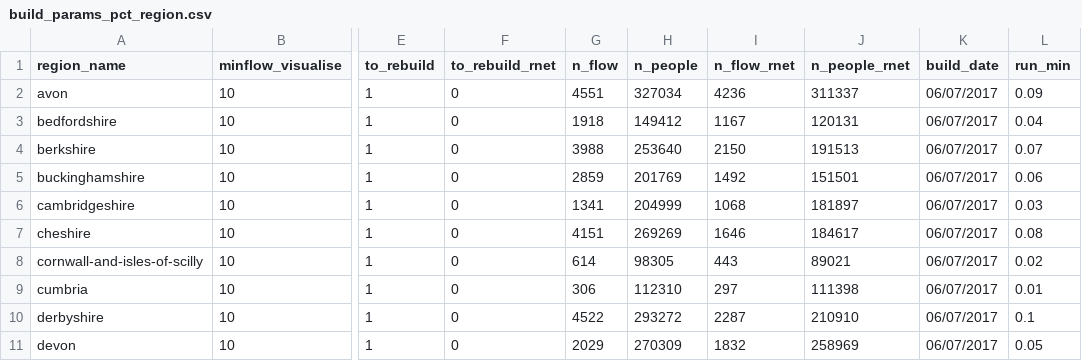
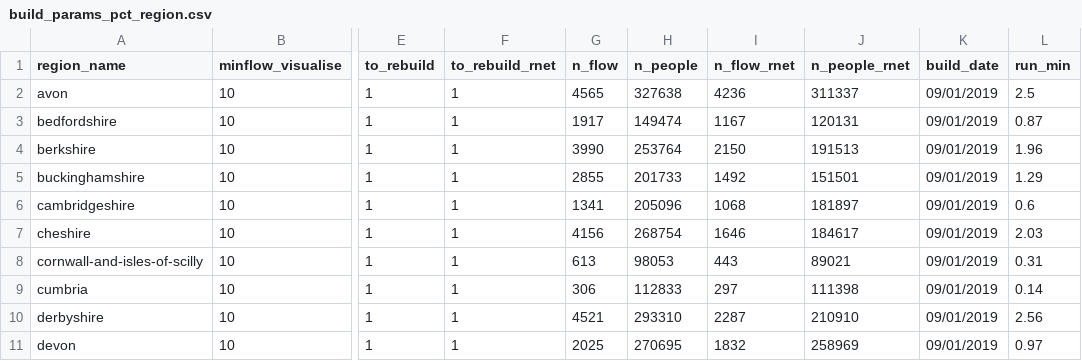
Before and after one commit to npct/pct-scripts, a CSV file: commute/msoa/build_params_pct_region.csv, drawn as a sheet; only a part is shown, gaps mark what is left out; the diff covers the shown part only; the diff names each change by its address in the sheet, - before the commit and + after, or states it on an @@ line.

Commit message:
build rnets

```diff
--- a/commute/msoa/build_params_pct_region.csv
+++ b/commute/msoa/build_params_pct_region.csv
-F2:F11 (to_rebuild_rnet): 0
+F2:F11 (to_rebuild_rnet): 1
-G2 (n_flow): 4551
+G2 (n_flow): 4565
-H2 (n_people): 327034
+H2 (n_people): 327638
-K2:K11 (build_date): 06/07/2017
+K2:K11 (build_date): 09/01/2019
-L2 (run_min): 0.09
+L2 (run_min): 2.5
-G3 (n_flow): 1918
+G3 (n_flow): 1917
-H3 (n_people): 149412
+H3 (n_people): 149474
-L3 (run_min): 0.04
+L3 (run_min): 0.87
-G4 (n_flow): 3988
+G4 (n_flow): 3990
-H4 (n_people): 253640
+H4 (n_people): 253764
-L4 (run_min): 0.07
+L4 (run_min): 1.96
-G5 (n_flow): 2859
+G5 (n_flow): 2855
-H5 (n_people): 201769
+H5 (n_people): 201733
-L5 (run_min): 0.06
+L5 (run_min): 1.29
-H6 (n_people): 204999
+H6 (n_people): 205096
-L6 (run_min): 0.03
+L6 (run_min): 0.6
-G7 (n_flow): 4151
+G7 (n_flow): 4156
-H7 (n_people): 269269
+H7 (n_people): 268754
-L7 (run_min): 0.08
+L7 (run_min): 2.03
-G8 (n_flow): 614
+G8 (n_flow): 613
-H8 (n_people): 98305
+H8 (n_people): 98053
-L8 (run_min): 0.02
+L8 (run_min): 0.31
-H9 (n_people): 112310
+H9 (n_people): 112833
-L9 (run_min): 0.01
+L9 (run_min): 0.14
-G10 (n_flow): 4522
+G10 (n_flow): 4521
-H10 (n_people): 293272
+H10 (n_people): 293310
-L10 (run_min): 0.1
+L10 (run_min): 2.56
-G11 (n_flow): 2029
+G11 (n_flow): 2025
-H11 (n_people): 270309
+H11 (n_people): 270695
-L11 (run_min): 0.05
+L11 (run_min): 0.97
```
Also changed, not shown: 74 edited cells elsewhere in this file.
